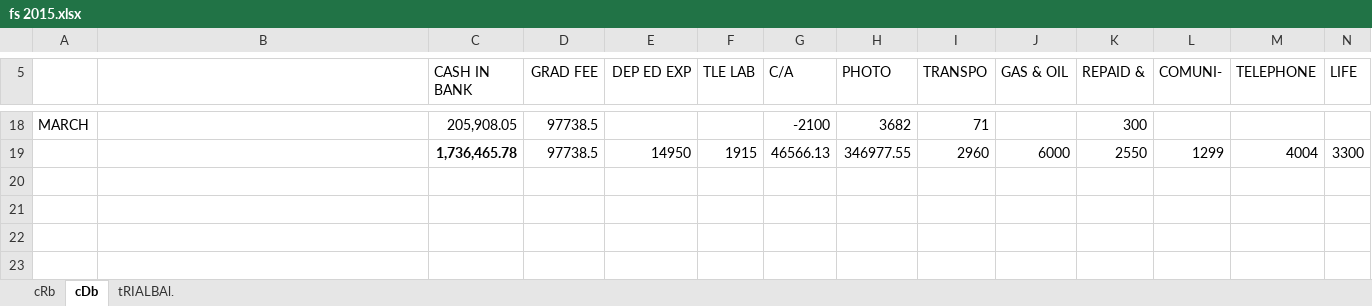
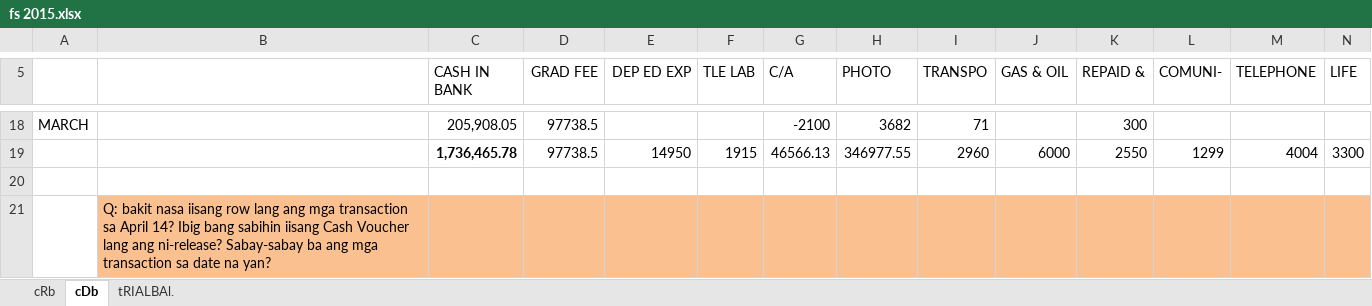
Before and after one commit to agent909/cdj_acc, an Excel workbook: aCCTg. pROGRAm/fs 2015.xlsx, sheet cDb, drawn as a sheet; only a part is shown, gaps mark what is left out; values as stored, in another font and other column widths than the file's, no borders; rows hold the shown columns only; the diff names each change by its address in the sheet, - before the commit and + after, or states it on an @@ line.

```diff
--- a/aCCTg. pROGRAm/fs 2015.xlsx (sheet cDb)
+++ b/aCCTg. pROGRAm/fs 2015.xlsx (sheet cDb)
+row 20: (empty)
+row 21:  | Q: bakit nasa iisang row lang ang mga transaction sa April 14? Ibig bang sabihin iisang Cash Voucher lang ang ni-release? Sabay-sabay ba ang mga transaction sa date na yan?
```
Also changed, not shown: sheet cRb.
